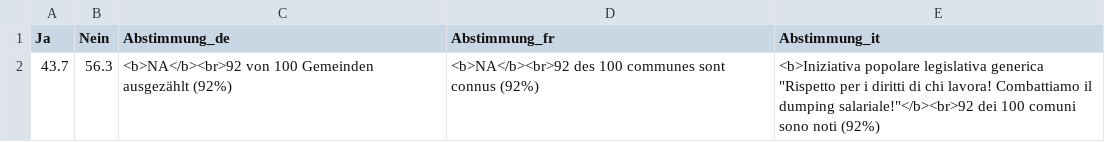
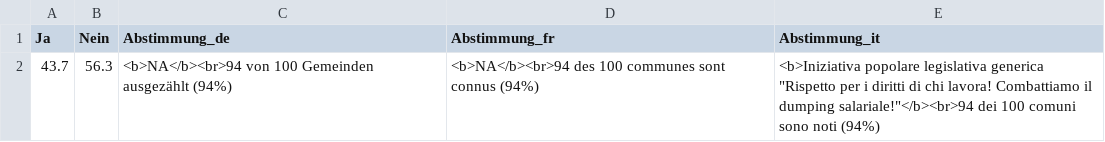
Before and after one commit to awp-finanznachrichten/lena_maerz2026, a CSV file: Output_Overviews/Uebersicht_dw_TI.csv, drawn as a sheet.

```diff
--- a/Output_Overviews/Uebersicht_dw_TI.csv
+++ b/Output_Overviews/Uebersicht_dw_TI.csv
@@ -1,2 +1,2 @@
 "Ja","Nein","Abstimmung_de","Abstimmung_fr","Abstimmung_it"
-43.7,56.3,"<b>NA</b><br>92 von 100 Gemeinden ausgezählt (92%)","<b>NA</b><br>92 des 100 communes sont connus (92%)","<b>Iniziativa popolare legislativa generica ""Rispetto per i diritti di chi lavora! Combattiamo il dumping salariale!""</b><br>92 dei 100 comuni sono noti (92%)"
+43.7,56.3,"<b>NA</b><br>94 von 100 Gemeinden ausgezählt (94%)","<b>NA</b><br>94 des 100 communes sont connus (94%)","<b>Iniziativa popolare legislativa generica ""Rispetto per i diritti di chi lavora! Combattiamo il dumping salariale!""</b><br>94 dei 100 comuni sono noti (94%)"
```
Also changed, not shown: Output_Overviews/Uebersicht_dw_SG.csv, Output_Overviews/Uebersicht_dw_SO.csv.
